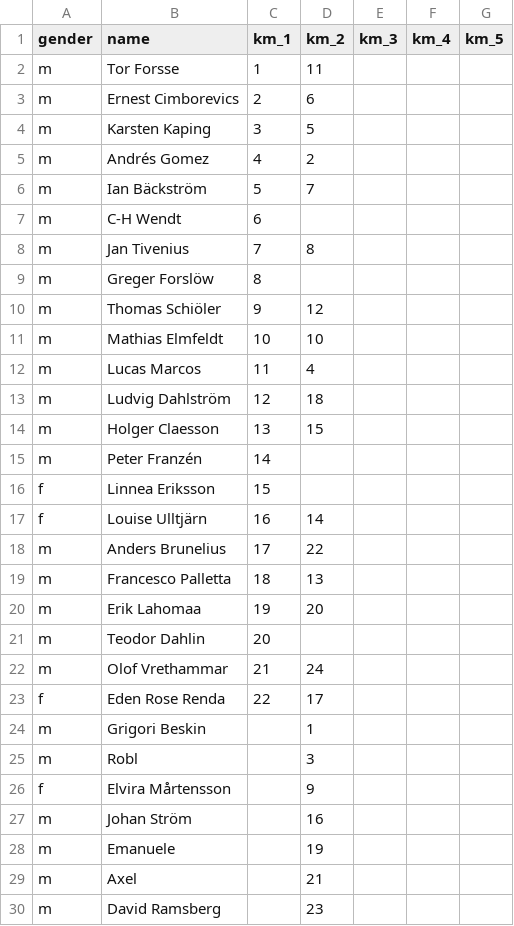
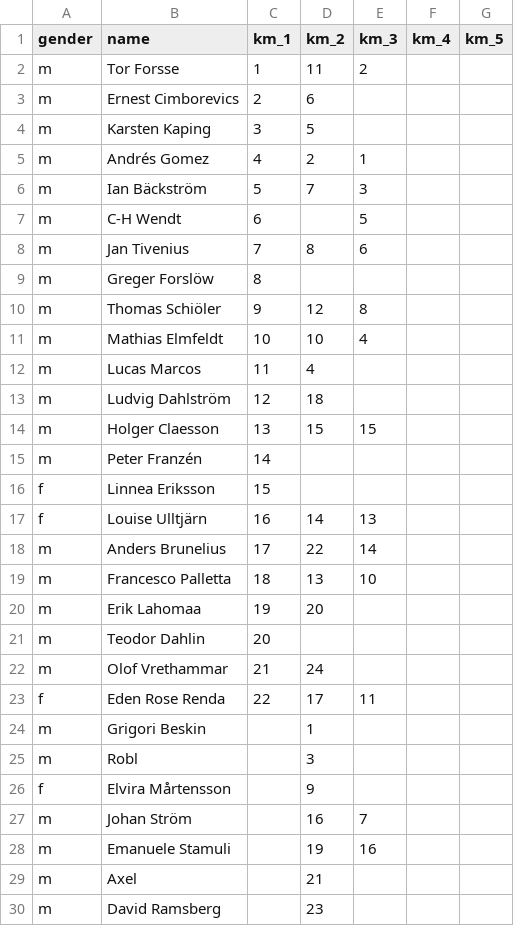
Before and after one commit to andreslagerlof/km2022, a CSV file: assets/data/results.csv, drawn as a sheet; only a part is shown; the diff covers the shown part only.

Commit message:
Results from KM no 3 updated

```diff
--- a/assets/data/results.csv
+++ b/assets/data/results.csv
@@ -1,20 +1,20 @@
 gender;name;km_1;km_2;km_3;km_4;km_5
-m;Tor Forsse;1;11;;;
+m;Tor Forsse;1;11;2;;
 m;Ernest Cimborevics;2;6;;;
 m;Karsten Kaping;3;5;;;
-m;Andrés Gomez;4;2;;;
-m;Ian Bäckström;5;7;;;
-m;C-H Wendt;6;;;;
-m;Jan Tivenius;7;8;;;
+m;Andrés Gomez;4;2;1;;
+m;Ian Bäckström;5;7;3;;
+m;C-H Wendt;6;;5;;
+m;Jan Tivenius;7;8;6;;
 m;Greger Forslöw;8;;;;
-m;Thomas Schiöler;9;12;;;
-m;Mathias Elmfeldt;10;10;;;
+m;Thomas Schiöler;9;12;8;;
+m;Mathias Elmfeldt;10;10;4;;
 m;Lucas Marcos;11;4;;;
 m;Ludvig Dahlström;12;18;;;
-m;Holger Claesson;13;15;;;
+m;Holger Claesson;13;15;15;;
 m;Peter Franzén;14;;;;
 f;Linnea Eriksson;15;;;;
-f;Louise Ulltjärn;16;14;;;
-m;Anders Brunelius;17;22;;;
-m;Francesco Palletta;18;13;;;
+f;Louise Ulltjärn;16;14;13;;
+m;Anders Brunelius;17;22;14;;
+m;Francesco Palletta;18;13;10;;
 m;Erik Lahomaa;19;20;;;
@@ -22,3 +22,3 @@ m;Teodor Dahlin;20;;;;
 m;Olof Vrethammar;21;24;;;
-f;Eden Rose Renda;22;17;;;
+f;Eden Rose Renda;22;17;11;;
 m;Grigori Beskin;;1;;;
@@ -26,4 +26,4 @@ m;Robl;;3;;;
 f;Elvira Mårtensson;;9;;;
-m;Johan Ström;;16;;;
-m;Emanuele;;19;;;
+m;Johan Ström;;16;7;;
+m;Emanuele Stamuli;;19;16;;
 m;Axel;;21;;;
```
Also changed, not shown: 3 added rows elsewhere in this file.
